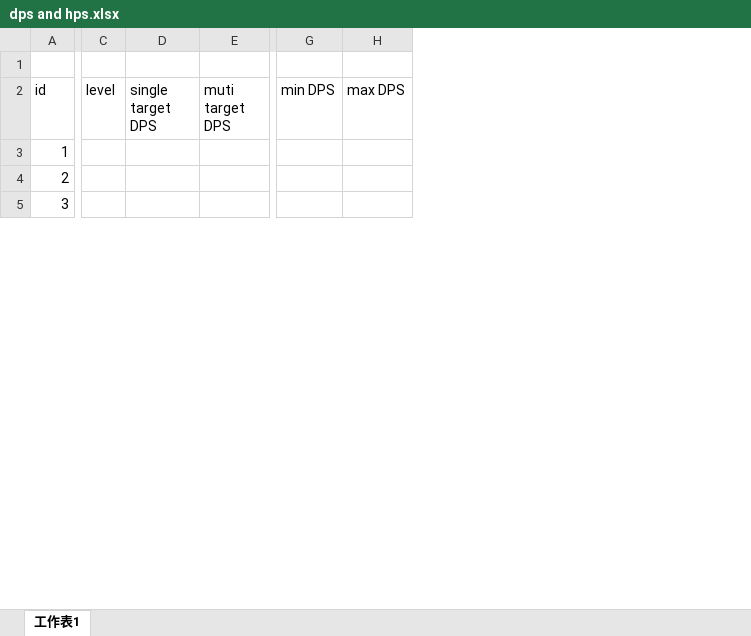
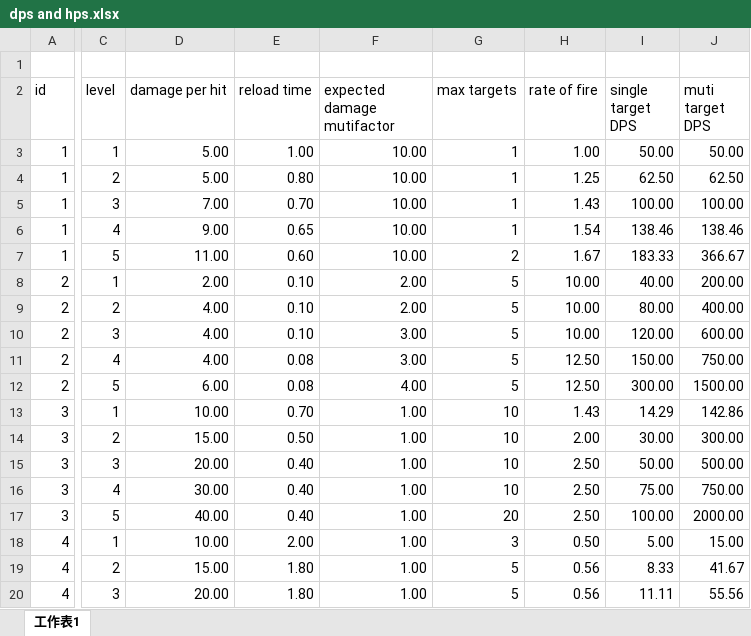
Before and after one commit to JYang496/project_mag, an Excel workbook: Data/dps and hps.xlsx, sheet 工作表1, drawn as a sheet; only a part is shown, gaps mark what is left out; values as stored, in another font and other column widths than the file's, no borders; table styles not drawn; removed rows and columns are numbered as before the commit, all else as after; rows hold the shown columns only; the diff covers the shown part only; the diff names each change by its address in the sheet, - before the commit and + after, or states it on an @@ line.

```diff
--- a/Data/dps and hps.xlsx (sheet 工作表1)
+++ b/Data/dps and hps.xlsx (sheet 工作表1)
-column C (level), empty
-column D (single target DPS), empty
-column E (muti target DPS), empty
+column C (level), row 3: 1; rows 12-13: 5 | 1
+column D (damage per hit), row 3: 5.00; rows 12-13: 6.00 | 10.00
+column E (reload time), row 3: 1.00; rows 12-13: 0.08 | 0.70
+column F (expected damage mutifactor), row 3: 10.00; rows 12-13: 4.00 | 1.00
+column G (max targets), row 3: 1; rows 12-13: 5 | 10
+column H (rate of fire), row 3: 1.00; rows 12-13: 12.50 | 1.43
+column I (single target DPS), row 3: 50.00; rows 12-13: 300.00 | 14.29
+column J (muti target DPS), row 3: 50.00; rows 12-13: 1500.00 | 142.86
-column G (min DPS), empty
-column H (max DPS), empty
+row 4: 1 | 2 | 5.00 | 0.80 | 10.00 | 1 | 1.25 | 62.50 | 62.50
+row 5: 1 | 3 | 7.00 | 0.70 | 10.00 | 1 | 1.43 | 100.00 | 100.00
+row 6: 1 | 4 | 9.00 | 0.65 | 10.00 | 1 | 1.54 | 138.46 | 138.46
+row 7: 1 | 5 | 11.00 | 0.60 | 10.00 | 2 | 1.67 | 183.33 | 366.67
+row 8: 2 | 1 | 2.00 | 0.10 | 2.00 | 5 | 10.00 | 40.00 | 200.00
+row 9: 2 | 2 | 4.00 | 0.10 | 2.00 | 5 | 10.00 | 80.00 | 400.00
+row 10: 2 | 3 | 4.00 | 0.10 | 3.00 | 5 | 10.00 | 120.00 | 600.00
+row 11: 2 | 4 | 4.00 | 0.08 | 3.00 | 5 | 12.50 | 150.00 | 750.00
+row 14: 3 | 2 | 15.00 | 0.50 | 1.00 | 10 | 2.00 | 30.00 | 300.00
+row 15: 3 | 3 | 20.00 | 0.40 | 1.00 | 10 | 2.50 | 50.00 | 500.00
+row 16: 3 | 4 | 30.00 | 0.40 | 1.00 | 10 | 2.50 | 75.00 | 750.00
+row 17: 3 | 5 | 40.00 | 0.40 | 1.00 | 20 | 2.50 | 100.00 | 2000.00
+row 18: 4 | 1 | 10.00 | 2.00 | 1.00 | 3 | 0.50 | 5.00 | 15.00
+row 19: 4 | 2 | 15.00 | 1.80 | 1.00 | 5 | 0.56 | 8.33 | 41.67
+row 20: 4 | 3 | 20.00 | 1.80 | 1.00 | 5 | 0.56 | 11.11 | 55.56
```
Also changed, not shown: 27 added rows elsewhere in this sheet, 2 other files.
